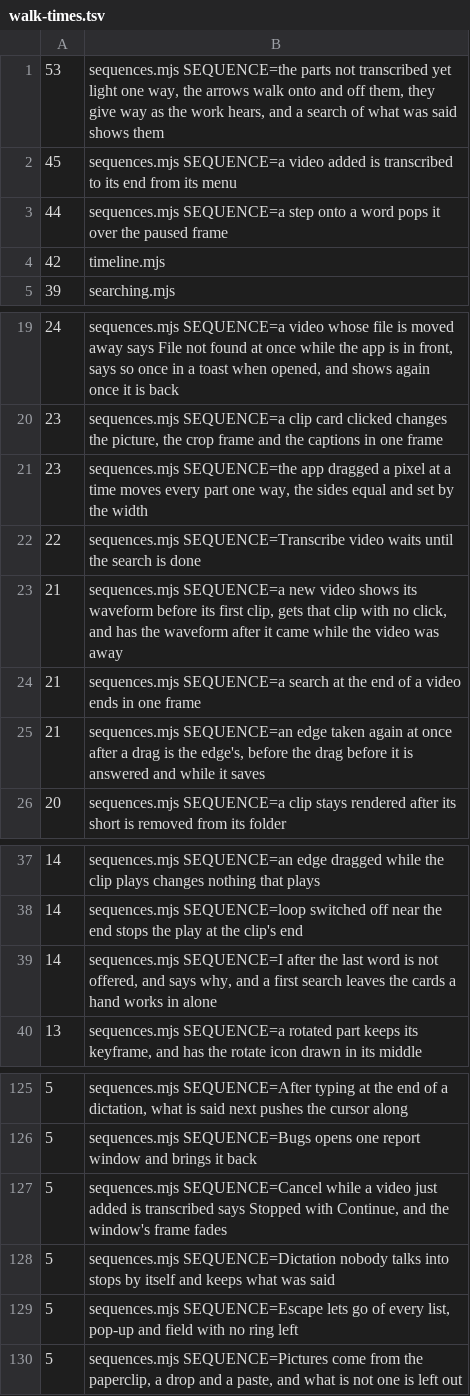
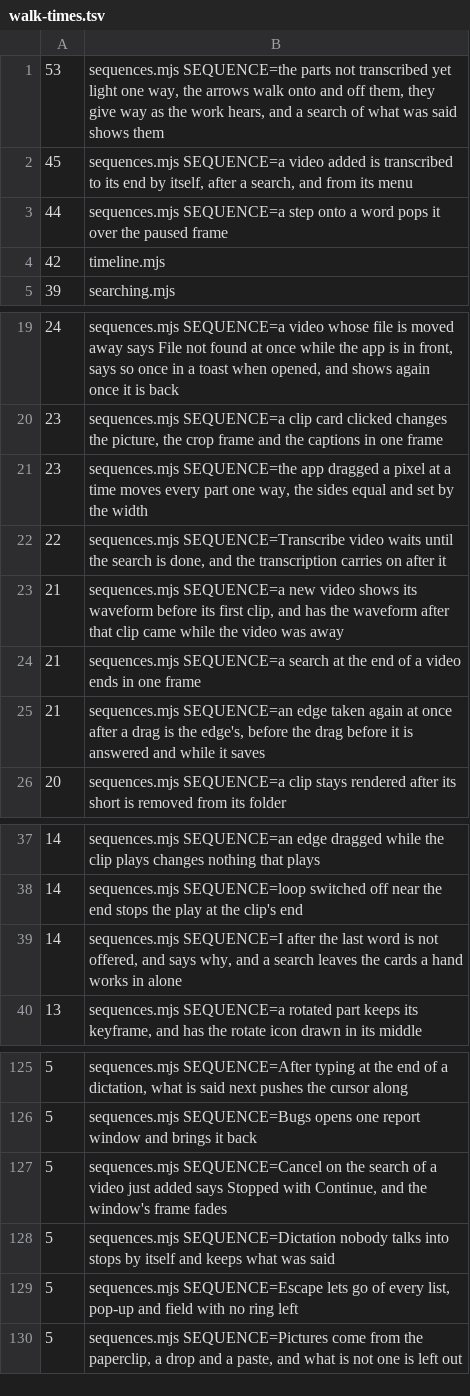
Before and after one commit to timmrkz/framefairy, a TSV file: frontend/preview/walks/walk-times.tsv, drawn as a sheet; only a part is shown, gaps mark what is left out.

```diff
--- a/frontend/preview/walks/walk-times.tsv
+++ b/frontend/preview/walks/walk-times.tsv
@@ -1,3 +1,3 @@
  53	sequences.mjs SEQUENCE=the parts not transcribed yet light one way, the arrows walk onto and off them, they give way as the work hears, and a search of what was said shows them
- 45	sequences.mjs SEQUENCE=a video added is transcribed to its end from its menu
+ 45	sequences.mjs SEQUENCE=a video added is transcribed to its end by itself, after a search, and from its menu
  44	sequences.mjs SEQUENCE=a step onto a word pops it over the paused frame
@@ -21,4 +21,4 @@
  23	sequences.mjs SEQUENCE=the app dragged a pixel at a time moves every part one way, the sides equal and set by the width
- 22	sequences.mjs SEQUENCE=Transcribe video waits until the search is done
- 21	sequences.mjs SEQUENCE=a new video shows its waveform before its first clip, gets that clip with no click, and has the waveform after it came while the video was away
+ 22	sequences.mjs SEQUENCE=Transcribe video waits until the search is done, and the transcription carries on after it
+ 21	sequences.mjs SEQUENCE=a new video shows its waveform before its first clip, and has the waveform after that clip came while the video was away
  21	sequences.mjs SEQUENCE=a search at the end of a video ends in one frame
@@ -38,3 +38,3 @@
  14	sequences.mjs SEQUENCE=loop switched off near the end stops the play at the clip's end
- 14	sequences.mjs SEQUENCE=I after the last word is not offered, and says why, and a first search leaves the cards a hand works in alone
+ 14	sequences.mjs SEQUENCE=I after the last word is not offered, and says why, and a search leaves the cards a hand works in alone
  13	sequences.mjs SEQUENCE=a rotated part keeps its keyframe, and has the rotate icon drawn in its middle
@@ -126,3 +126,3 @@
   5	sequences.mjs SEQUENCE=Bugs opens one report window and brings it back
-  5	sequences.mjs SEQUENCE=Cancel while a video just added is transcribed says Stopped with Continue, and the window's frame fades
+  5	sequences.mjs SEQUENCE=Cancel on the search of a video just added says Stopped with Continue, and the window's frame fades
   5	sequences.mjs SEQUENCE=Dictation nobody talks into stops by itself and keeps what was said
```
Also changed, not shown: 39 other files.
